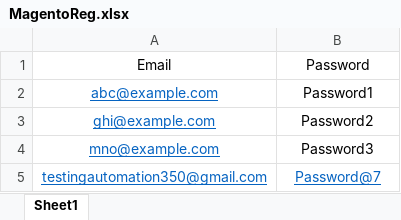
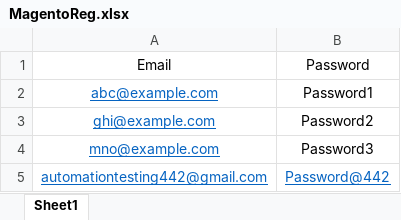
Before and after one commit to Priyanka7700/Magento, an Excel workbook: Data/MagentoReg.xlsx, sheet Sheet1, drawn as a sheet; values as stored, in another font and other column widths than the file's, no borders; the diff names each change by its address in the sheet, - before the commit and + after, or states it on an @@ line.

```diff
--- a/Data/MagentoReg.xlsx (sheet Sheet1)
+++ b/Data/MagentoReg.xlsx (sheet Sheet1)
-A5: testingautomation350@gmail.com
+A5: automationtesting442@gmail.com
-B5: Password@7
+B5: Password@442
```
Also changed, not shown: 14 other files.
